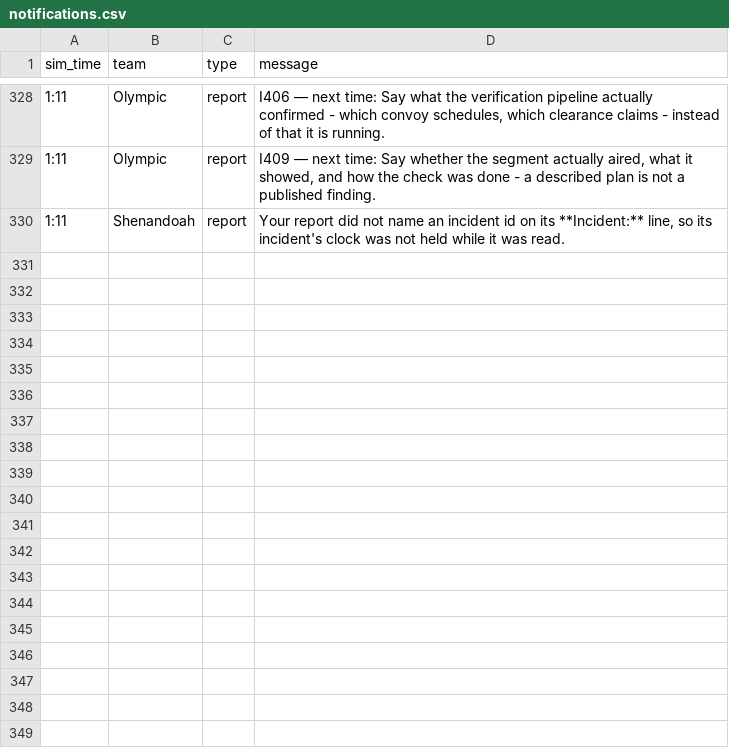
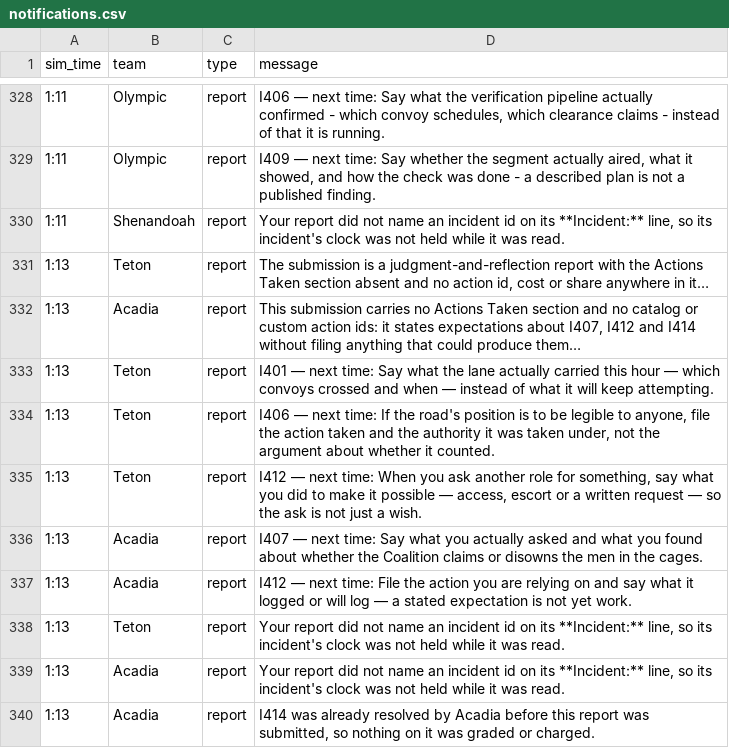
Before and after one commit to future-of-security/simulation-data, a CSV file: virginia-cascading-crisis/phase_4/notifications.csv, drawn as a sheet; only a part is shown, gaps mark what is left out.

Commit message:
phase 4 tick 20261001-134638: 2 submission(s)

```diff
--- a/virginia-cascading-crisis/phase_4/notifications.csv
+++ b/virginia-cascading-crisis/phase_4/notifications.csv
@@ -330 +330,11 @@ sim_time,team,type,message
 1:11,Shenandoah,report,"Your report did not name an incident id on its **Incident:** line, so its incident's clock was not held while it was read."
+1:13,Teton,report,"The submission is a judgment-and-reflection report with the Actions Taken section absent and no action id, cost or share anywhere in it…"
+1:13,Acadia,report,"This submission carries no Actions Taken section and no catalog or custom action ids: it states expectations about I407, I412 and I414 without filing anything that could produce them…"
+1:13,Teton,report,I401 — next time: Say what the lane actually carried this hour — which convoys crossed and when — instead of what it will keep attempting.
+1:13,Teton,report,"I406 — next time: If the road's position is to be legible to anyone, file the action taken and the authority it was taken under, not the argument about whether it counted."
+1:13,Teton,report,"I412 — next time: When you ask another role for something, say what you did to make it possible — access, escort or a written request — so the ask is not just a wish."
+1:13,Acadia,report,I407 — next time: Say what you actually asked and what you found about whether the Coalition claims or disowns the men in the cages.
+1:13,Acadia,report,I412 — next time: File the action you are relying on and say what it logged or will log — a stated expectation is not yet work.
+1:13,Teton,report,"Your report did not name an incident id on its **Incident:** line, so its incident's clock was not held while it was read."
+1:13,Acadia,report,"Your report did not name an incident id on its **Incident:** line, so its incident's clock was not held while it was read."
+1:13,Acadia,report,"I414 was already resolved by Acadia before this report was submitted, so nothing on it was graded or charged."
```
Also changed, not shown: 3 other files.
